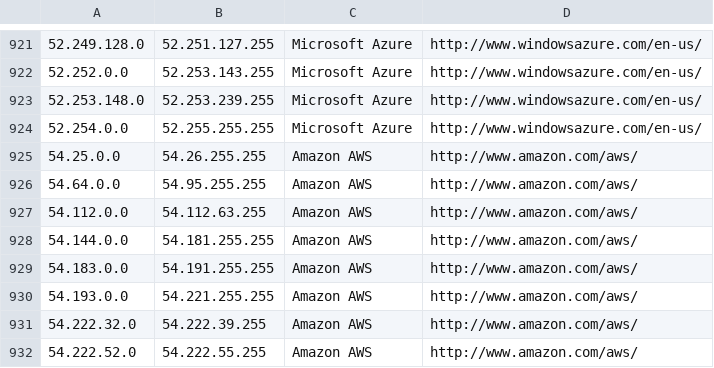
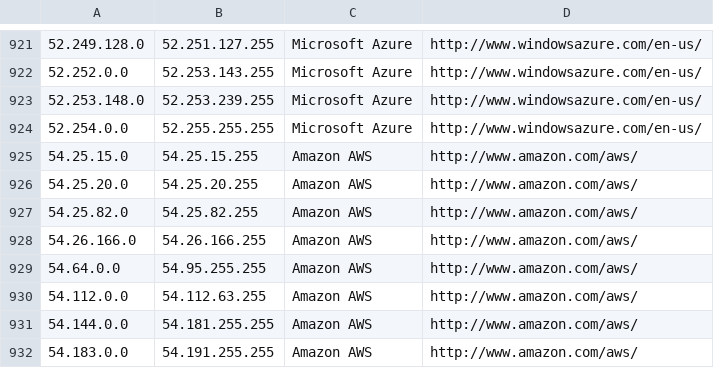
Before and after one commit to growlfm/odl, a CSV file: odl/data/datacenters.csv, drawn as a sheet; only a part is shown, gaps mark what is left out; the shorter side is filled out with more unchanged rows.

Commit message:
Update IP list

```diff
--- a/odl/data/datacenters.csv
+++ b/odl/data/datacenters.csv
@@ -924,3 +924,6 @@
 52.254.0.0,52.255.255.255,Microsoft Azure,http://www.windowsazure.com/en-us/
-54.25.0.0,54.26.255.255,Amazon AWS,http://www.amazon.com/aws/
+54.25.15.0,54.25.15.255,Amazon AWS,http://www.amazon.com/aws/
+54.25.20.0,54.25.20.255,Amazon AWS,http://www.amazon.com/aws/
+54.25.82.0,54.25.82.255,Amazon AWS,http://www.amazon.com/aws/
+54.26.166.0,54.26.166.255,Amazon AWS,http://www.amazon.com/aws/
 54.64.0.0,54.95.255.255,Amazon AWS,http://www.amazon.com/aws/
```
